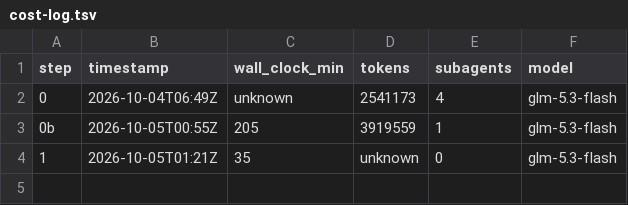
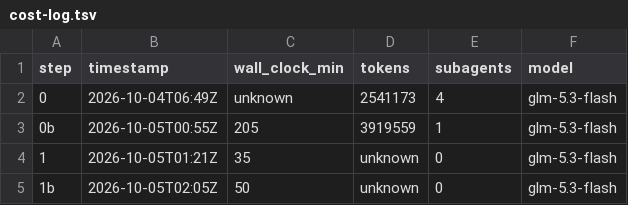
Before and after one commit to coreseekdev/Glean, a TSV file: migration/cost-log.tsv, drawn as a sheet; the diff names each change by its address in the sheet, - before the commit and + after, or states it on an @@ line.

Commit message:
migration: Step 1b (first gate) — gap-site sweep + inventory first-20 + first allium spec
- inventory.sites.tsv: 660 sites from 14 deterministic sweeps (unsafepure 18,
  ffi 171, stm 225, mdo 58, haxl 50, exc-taxonomy 69, lazy-io 38, ...)
  + 3 .hsc files; pcre: ZERO sites in units (drop the dep, note in rulebook)
- inventory.tsv: first 20 rows, complex-first (fingerprint/binary hash
  linchpin, FFI ownership pairs, STM groups, haxl batching, exc taxonomy,
  grammar port), 20/20 confirmed with file:line evidence
- spec/fact-model.allium: first allium surface (fact model + batch write +
  repo lifecycle), allium check EXIT=0, allium plan derives obligations

```diff
--- a/migration/cost-log.tsv
+++ b/migration/cost-log.tsv
+row 5: 1b | 2026-10-05T02:05Z | 50 | unknown | 0 | glm-5.3-flash
```
Also changed, not shown: 3 other files.
